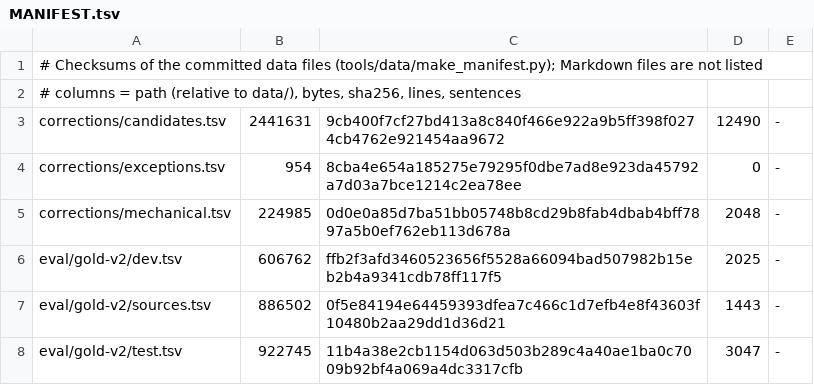
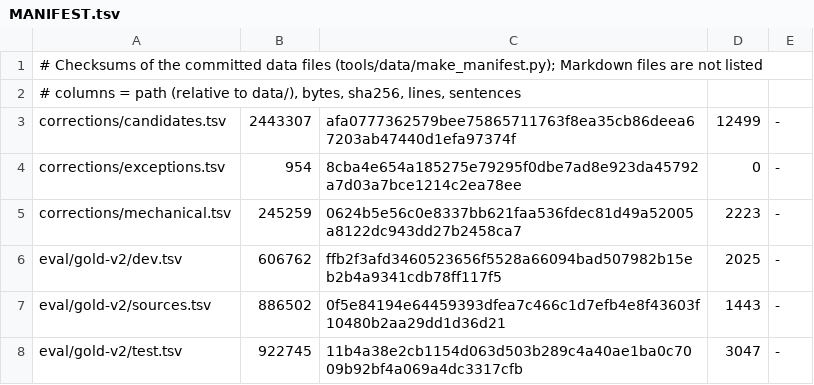
Before and after one commit to demaconsulting/PartOfSpeech, a TSV file: data/MANIFEST.tsv, drawn as a sheet; only a part is shown.

```diff
--- a/data/MANIFEST.tsv
+++ b/data/MANIFEST.tsv
@@ -2,5 +2,5 @@
 # columns = path (relative to data/), bytes, sha256, lines, sentences
-corrections/candidates.tsv	2441631	9cb400f7cf27bd413a8c840f466e922a9b5ff398f0274cb4762e921454aa9672	12490	-
+corrections/candidates.tsv	2443307	afa0777362579bee75865711763f8ea35cb86deea67203ab47440d1efa97374f	12499	-
 corrections/exceptions.tsv	954	8cba4e654a185275e79295f0dbe7ad8e923da45792a7d03a7bce1214c2ea78ee	0	-
-corrections/mechanical.tsv	224985	0d0e0a85d7ba51bb05748b8cd29b8fab4dbab4bff7897a5b0ef762eb113d678a	2048	-
+corrections/mechanical.tsv	245259	0624b5e56c0e8337bb621faa536fdec81d49a52005a8122dc943dd27b2458ca7	2223	-
 eval/gold-v2/dev.tsv	606762	ffb2f3afd3460523656f5528a66094bad507982b15eb2b4a9341cdb78ff117f5	2025	-
```
Also changed, not shown: 17 other files.
